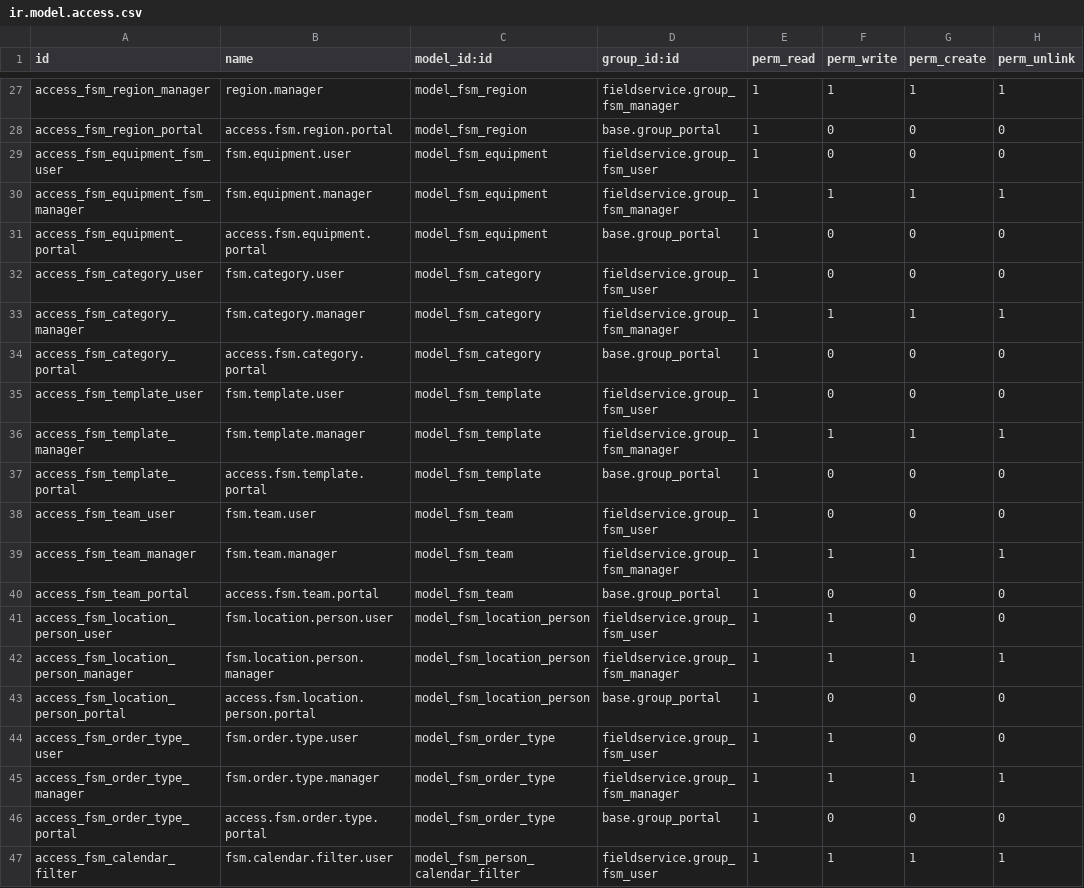
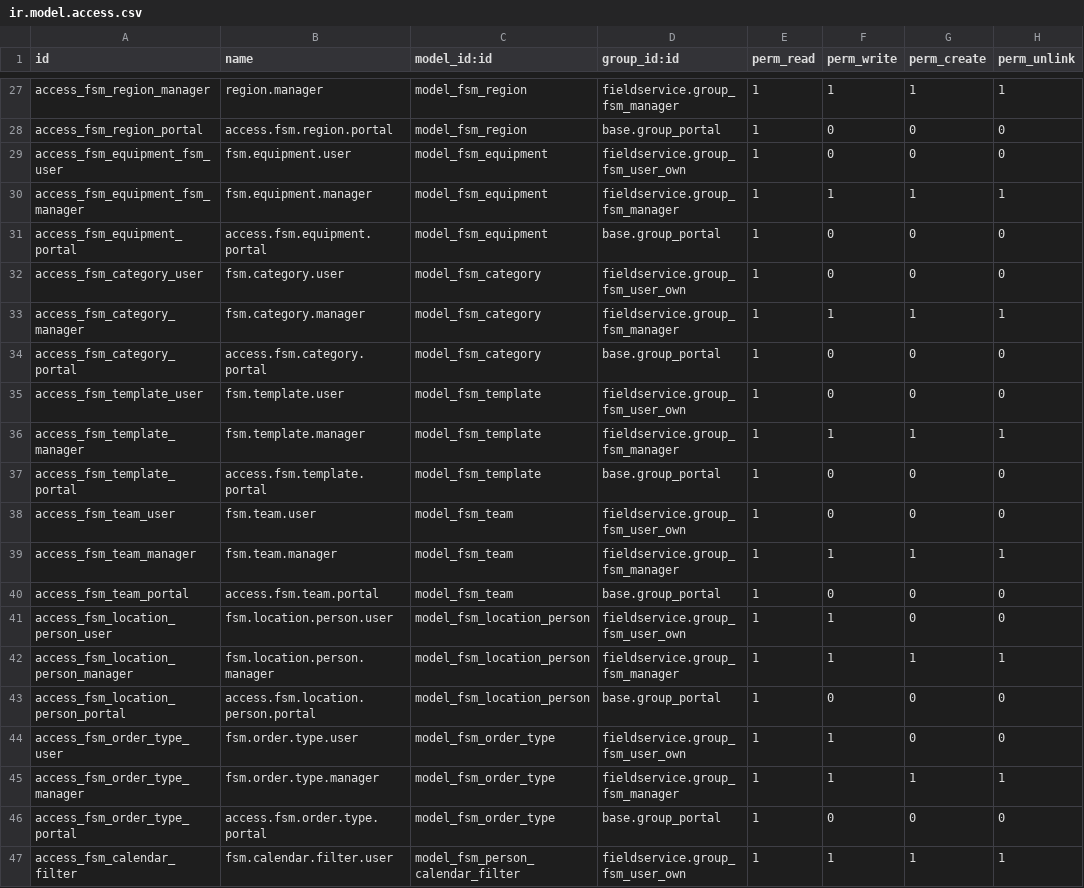
Before and after one commit to OCA/field-service, a CSV file: fieldservice/security/ir.model.access.csv, drawn as a sheet; only a part is shown, gaps mark what is left out; the diff covers the shown part only.

Commit message:
[IMP] fieldservice: basic security
- Add a lower security group whose members only have access to their own
field service orders.
- Add related partner to location and worker forms to easily check the
relationship.

```diff
--- a/fieldservice/security/ir.model.access.csv
+++ b/fieldservice/security/ir.model.access.csv
@@ -28,20 +28,20 @@ access_fsm_region_manager,region.manager,model_fsm_region,fieldservice.group_fsm
 access_fsm_region_portal,access.fsm.region.portal,model_fsm_region,base.group_portal,1,0,0,0
-access_fsm_equipment_fsm_user,fsm.equipment.user,model_fsm_equipment,fieldservice.group_fsm_user,1,0,0,0
+access_fsm_equipment_fsm_user,fsm.equipment.user,model_fsm_equipment,fieldservice.group_fsm_user_own,1,0,0,0
 access_fsm_equipment_fsm_manager,fsm.equipment.manager,model_fsm_equipment,fieldservice.group_fsm_manager,1,1,1,1
 access_fsm_equipment_portal,access.fsm.equipment.portal,model_fsm_equipment,base.group_portal,1,0,0,0
-access_fsm_category_user,fsm.category.user,model_fsm_category,fieldservice.group_fsm_user,1,0,0,0
+access_fsm_category_user,fsm.category.user,model_fsm_category,fieldservice.group_fsm_user_own,1,0,0,0
 access_fsm_category_manager,fsm.category.manager,model_fsm_category,fieldservice.group_fsm_manager,1,1,1,1
 access_fsm_category_portal,access.fsm.category.portal,model_fsm_category,base.group_portal,1,0,0,0
-access_fsm_template_user,fsm.template.user,model_fsm_template,fieldservice.group_fsm_user,1,0,0,0
+access_fsm_template_user,fsm.template.user,model_fsm_template,fieldservice.group_fsm_user_own,1,0,0,0
 access_fsm_template_manager,fsm.template.manager,model_fsm_template,fieldservice.group_fsm_manager,1,1,1,1
 access_fsm_template_portal,access.fsm.template.portal,model_fsm_template,base.group_portal,1,0,0,0
-access_fsm_team_user,fsm.team.user,model_fsm_team,fieldservice.group_fsm_user,1,0,0,0
+access_fsm_team_user,fsm.team.user,model_fsm_team,fieldservice.group_fsm_user_own,1,0,0,0
 access_fsm_team_manager,fsm.team.manager,model_fsm_team,fieldservice.group_fsm_manager,1,1,1,1
 access_fsm_team_portal,access.fsm.team.portal,model_fsm_team,base.group_portal,1,0,0,0
-access_fsm_location_person_user,fsm.location.person.user,model_fsm_location_person,fieldservice.group_fsm_user,1,1,0,0
+access_fsm_location_person_user,fsm.location.person.user,model_fsm_location_person,fieldservice.group_fsm_user_own,1,1,0,0
 access_fsm_location_person_manager,fsm.location.person.manager,model_fsm_location_person,fieldservice.group_fsm_manager,1,1,1,1
 access_fsm_location_person_portal,access.fsm.location.person.portal,model_fsm_location_person,base.group_portal,1,0,0,0
-access_fsm_order_type_user,fsm.order.type.user,model_fsm_order_type,fieldservice.group_fsm_user,1,1,0,0
+access_fsm_order_type_user,fsm.order.type.user,model_fsm_order_type,fieldservice.group_fsm_user_own,1,1,0,0
 access_fsm_order_type_manager,fsm.order.type.manager,model_fsm_order_type,fieldservice.group_fsm_manager,1,1,1,1
 access_fsm_order_type_portal,access.fsm.order.type.portal,model_fsm_order_type,base.group_portal,1,0,0,0
-access_fsm_calendar_filter,fsm.calendar.filter.user,model_fsm_person_calendar_filter,fieldservice.group_fsm_user,1,1,1,1
+access_fsm_calendar_filter,fsm.calendar.filter.user,model_fsm_person_calendar_filter,fieldservice.group_fsm_user_own,1,1,1,1
```
Also changed, not shown: 9 edited cells elsewhere in this file, 7 other files.
